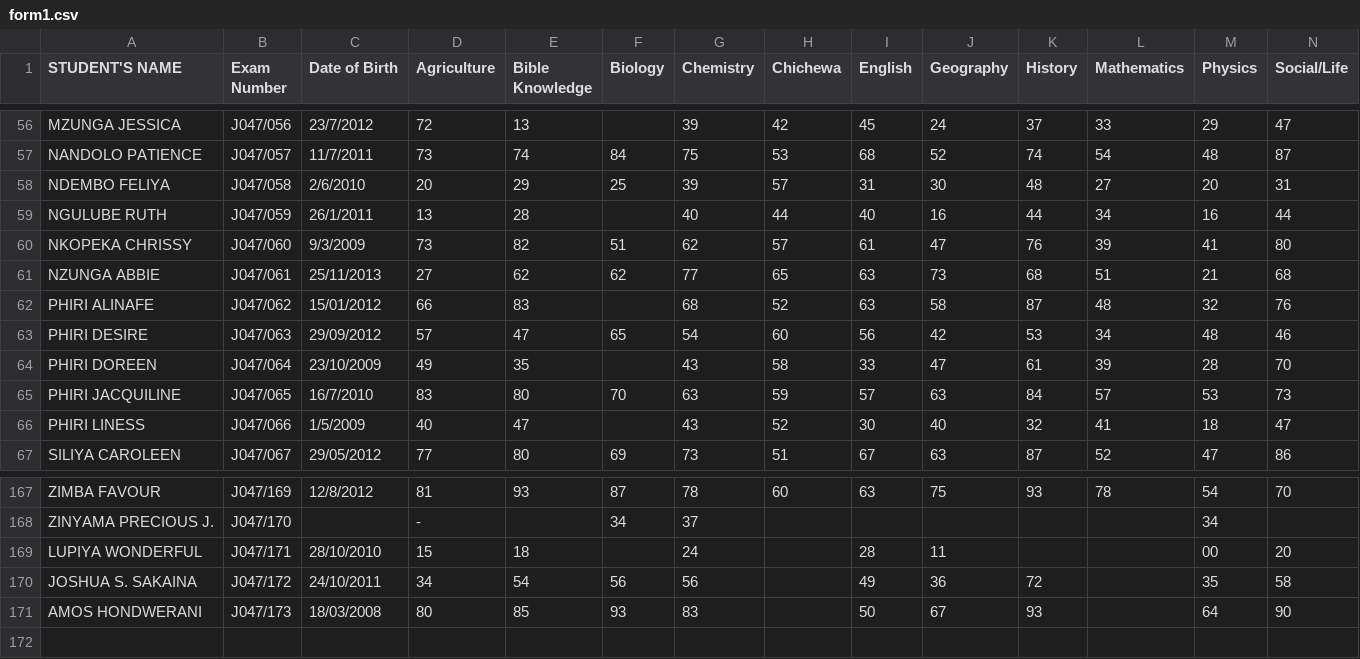
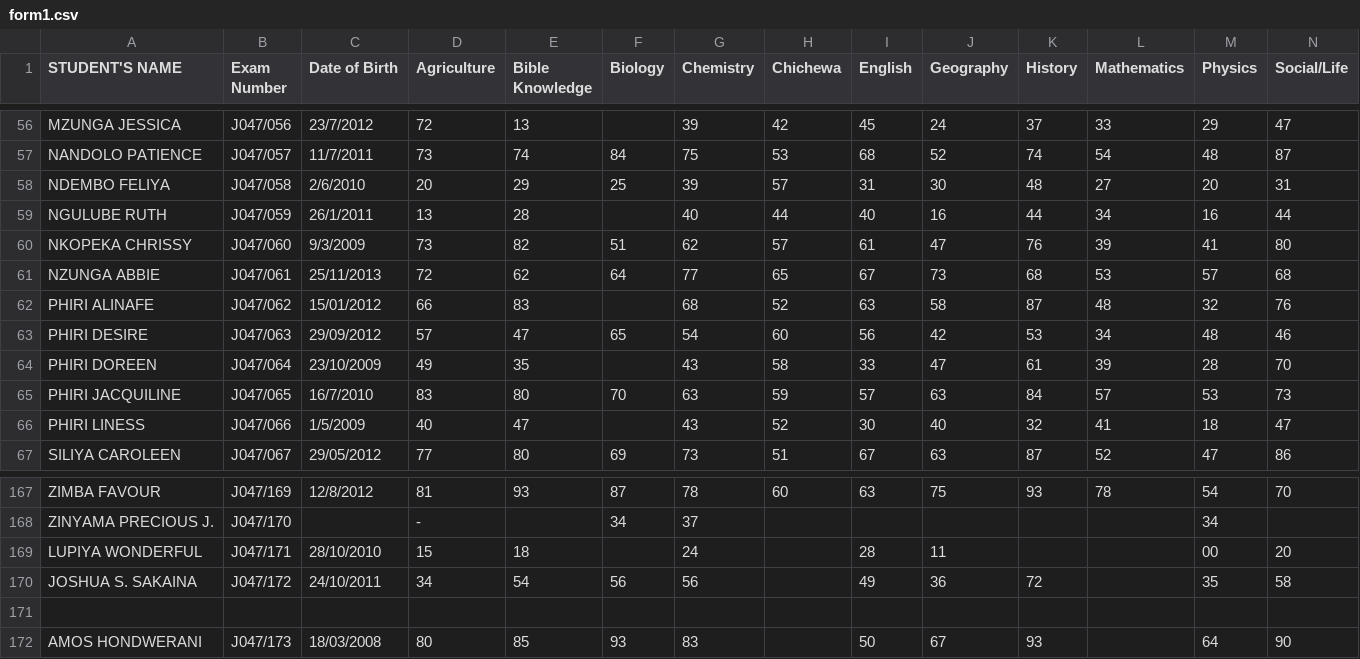
Before and after one commit to magawass/m, a CSV file: form1.csv, drawn as a sheet; only a part is shown, gaps mark what is left out.

Commit message:
Update form1.csv with new student data

```diff
--- a/form1.csv
+++ b/form1.csv
@@ -60,3 +60,3 @@ NGULUBE RUTH,J047/059,26/1/2011,13,28,,40,44,40,16,44,34,16,44
 NKOPEKA CHRISSY,J047/060,9/3/2009,73,82,51,62,57,61,47,76,39,41,80
-NZUNGA ABBIE,J047/061,25/11/2013,27,62,62,77,65,63,73,68,51,21,68
+NZUNGA ABBIE,J047/061,25/11/2013,72,62,64,77,65,67,73,68,53,57,68
 PHIRI ALINAFE,J047/062,15/01/2012,66,83,,68,52,63,58,87,48,32,76
@@ -170,2 +170,3 @@ LUPIYA WONDERFUL,J047/171,28/10/2010,15,18,,24,,28,11,,,00,20
 JOSHUA S. SAKAINA,J047/172,24/10/2011,34,54,56,56,,49,36,72,,35,58
+
 AMOS HONDWERANI,J047/173,18/03/2008,80,85,93,83,,50,67,93,,64,90
```
